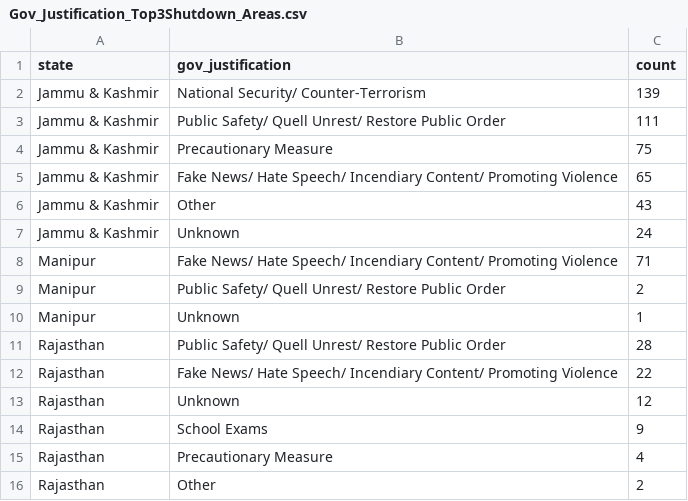
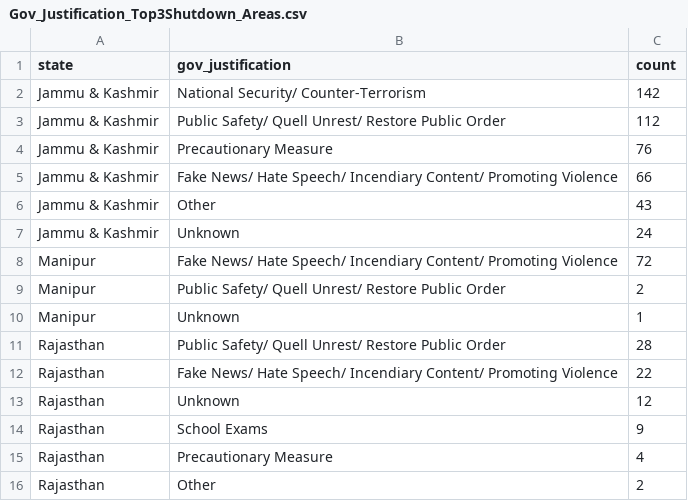
Before and after one commit to avasgough-a11y/Internet_Shutdown, a CSV file: Gov_Justification_Top3Shutdown_Areas.csv, drawn as a sheet.

```diff
--- a/Gov_Justification_Top3Shutdown_Areas.csv
+++ b/Gov_Justification_Top3Shutdown_Areas.csv
@@ -1,9 +1,9 @@
 state,gov_justification,count
-Jammu & Kashmir,National Security/ Counter-Terrorism,139
-Jammu & Kashmir,Public Safety/ Quell Unrest/ Restore Public Order,111
-Jammu & Kashmir,Precautionary Measure,75
-Jammu & Kashmir,Fake News/ Hate Speech/ Incendiary Content/ Promoting Violence,65
+Jammu & Kashmir,National Security/ Counter-Terrorism,142
+Jammu & Kashmir,Public Safety/ Quell Unrest/ Restore Public Order,112
+Jammu & Kashmir,Precautionary Measure,76
+Jammu & Kashmir,Fake News/ Hate Speech/ Incendiary Content/ Promoting Violence,66
 Jammu & Kashmir,Other,43
 Jammu & Kashmir,Unknown,24
-Manipur,Fake News/ Hate Speech/ Incendiary Content/ Promoting Violence,71
+Manipur,Fake News/ Hate Speech/ Incendiary Content/ Promoting Violence,72
 Manipur,Public Safety/ Quell Unrest/ Restore Public Order,2
```
Also changed, not shown: Frequency_By_Country.csv, India_Actual_Cause_Shutdowns.csv, 32 other files.
